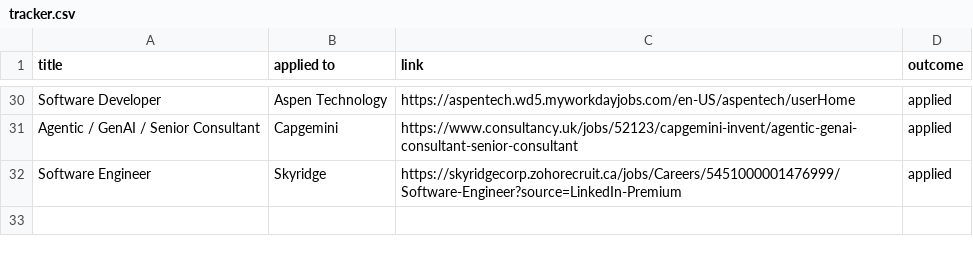
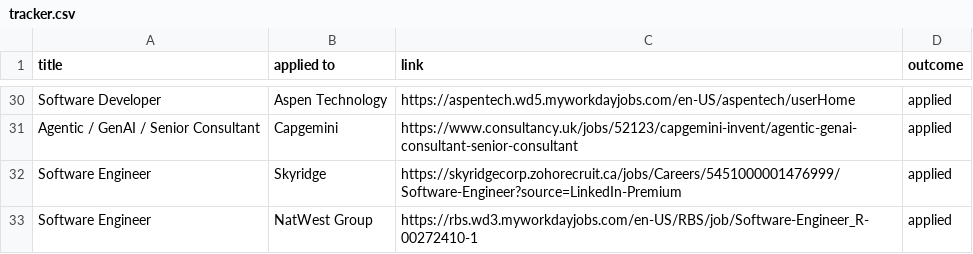
Before and after one commit to ivan020/resume, a CSV file: tracker.csv, drawn as a sheet; only a part is shown, gaps mark what is left out; the diff names each change by its address in the sheet, - before the commit and + after, or states it on an @@ line.

Commit message:
another applicatio

```diff
--- a/tracker.csv
+++ b/tracker.csv
+row 33: Software Engineer | NatWest Group | https://rbs.wd3.myworkdayjobs.com/en-US/RBS/job/Software-Engineer_R-00272410-1 | applied
```
